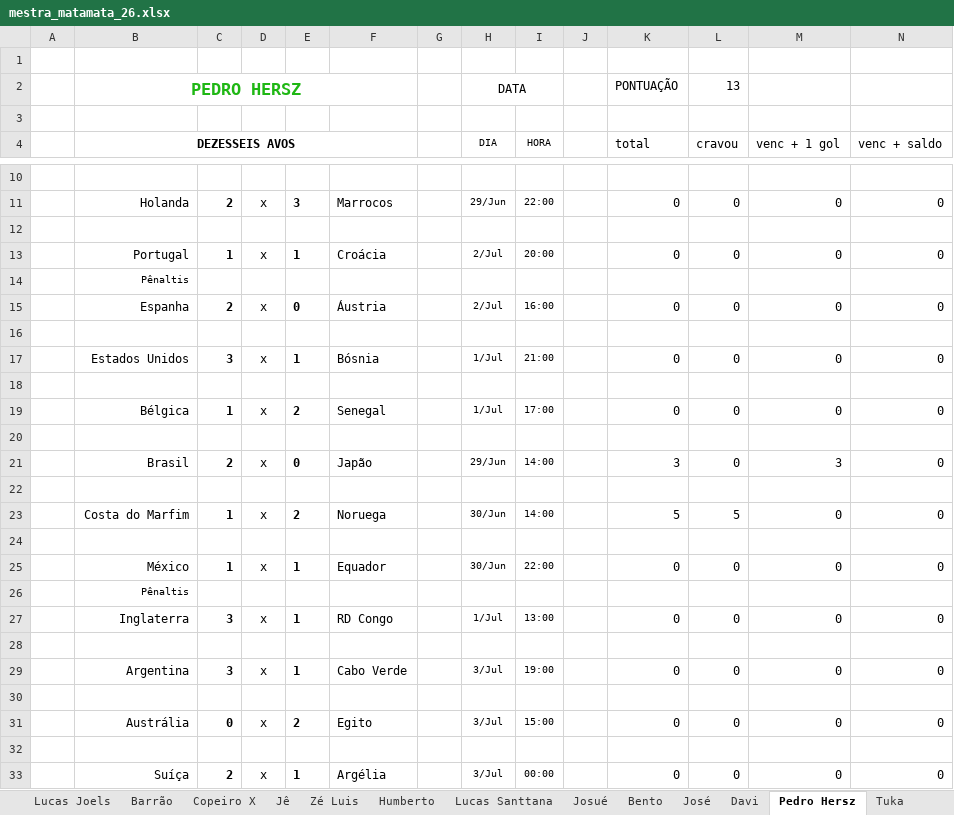
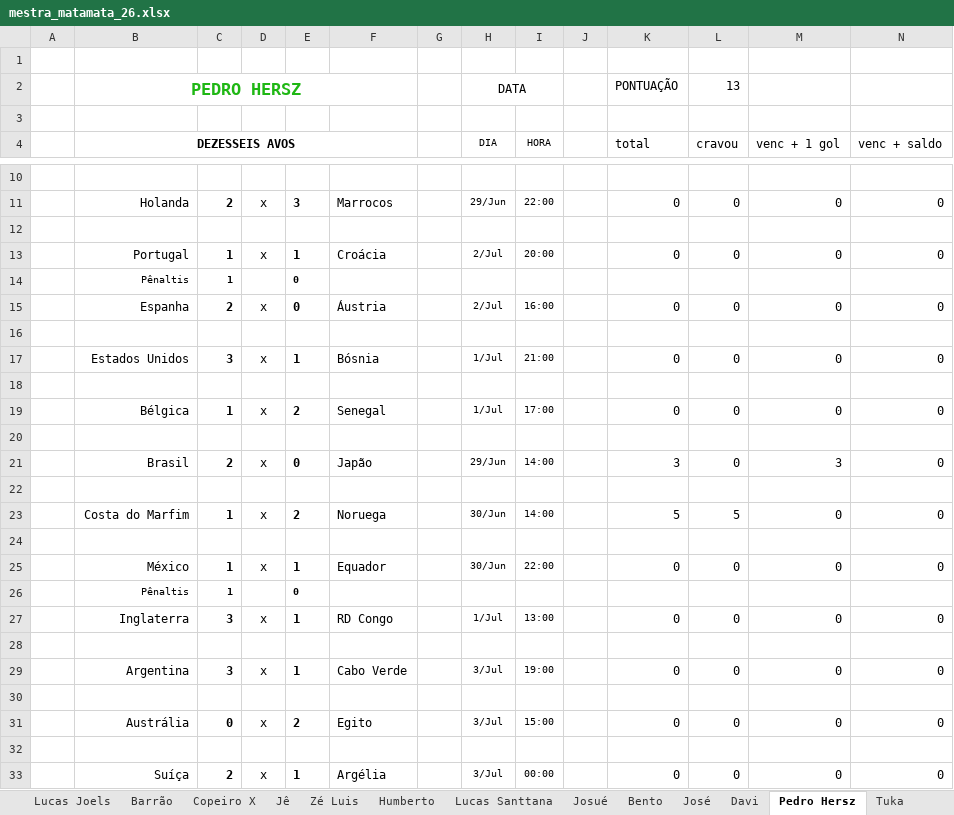
Before and after one commit to dhersz/zebolao26, an Excel workbook: mestra_matamata_26.xlsx, sheet Pedro Hersz, drawn as a sheet; only a part is shown, gaps mark what is left out; values as stored, in another font and other column widths than the file's, no borders; removed rows and columns are numbered as before the commit, all else as after; rows hold the shown columns only; the diff names each change by its address in the sheet, - before the commit and + after, or states it on an @@ line.

Commit message:
penaltis pedro

```diff
--- a/mestra_matamata_26.xlsx (sheet Pedro Hersz)
+++ b/mestra_matamata_26.xlsx (sheet Pedro Hersz)
-row 14:  | Pênaltis
+row 14:  | Pênaltis | 1 |  | 0
-row 26:  | Pênaltis
+row 26:  | Pênaltis | 1 |  | 0
```
